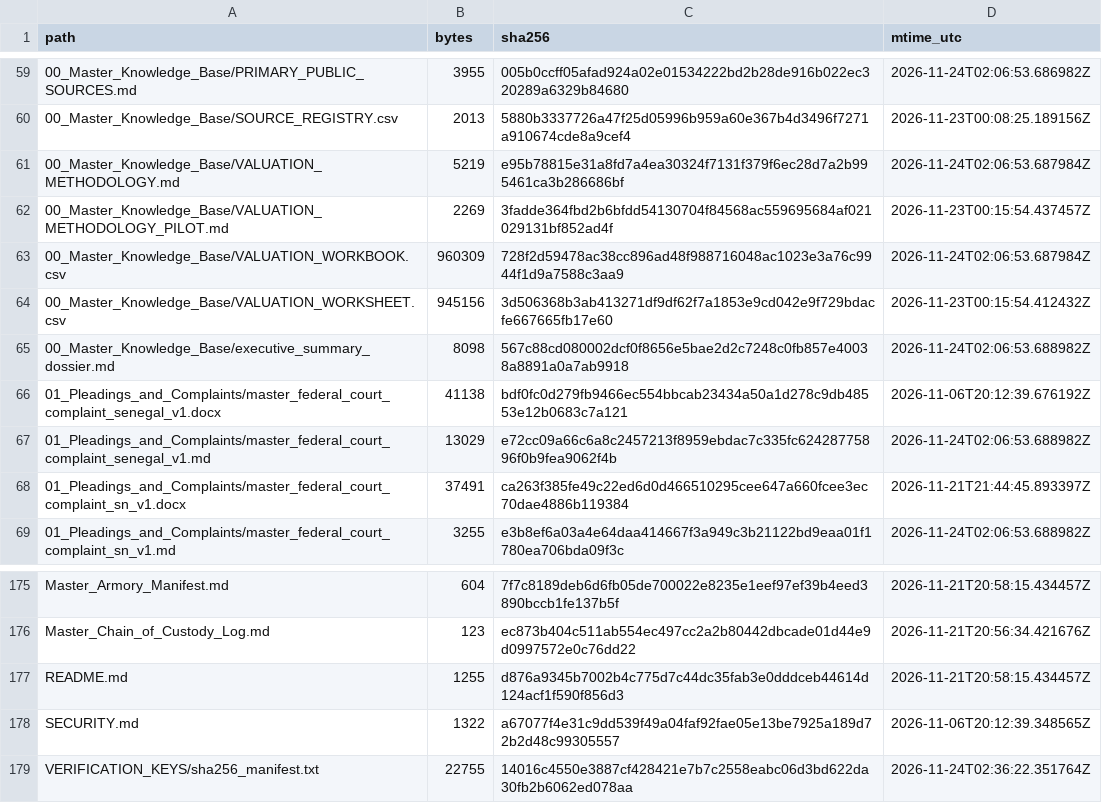
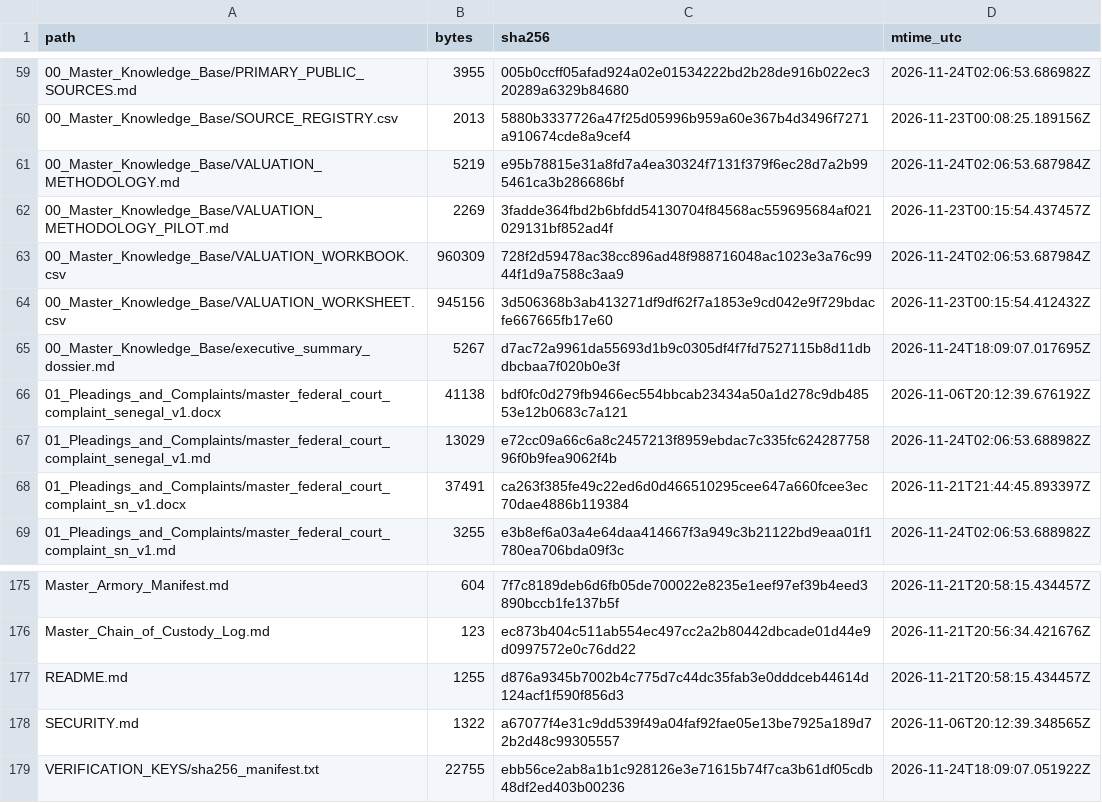
Before and after one commit to GlobalRestitutionAlliance/africa-us-sn-senegal-master-litigation, a CSV file: 99_Archives_and_Manifests/MANIFEST_SHA256.csv, drawn as a sheet; only a part is shown, gaps mark what is left out.

```diff
--- a/99_Archives_and_Manifests/MANIFEST_SHA256.csv
+++ b/99_Archives_and_Manifests/MANIFEST_SHA256.csv
@@ -64,3 +64,3 @@ path,bytes,sha256,mtime_utc
 00_Master_Knowledge_Base/VALUATION_WORKSHEET.csv,945156,3d506368b3ab413271df9df62f7a1853e9cd042e9f729bdacfe667665fb17e60,2026-11-23T00:15:54.412432Z
-00_Master_Knowledge_Base/executive_summary_dossier.md,8098,567c88cd080002dcf0f8656e5bae2d2c7248c0fb857e40038a8891a0a7ab9918,2026-11-24T02:06:53.688982Z
+00_Master_Knowledge_Base/executive_summary_dossier.md,5267,d7ac72a9961da55693d1b9c0305df4f7fd7527115b8d11dbdbcbaa7f020b0e3f,2026-11-24T18:09:07.017695Z
 01_Pleadings_and_Complaints/master_federal_court_complaint_senegal_v1.docx,41138,bdf0fc0d279fb9466ec554bbcab23434a50a1d278c9db48553e12b0683c7a121,2026-11-06T20:12:39.676192Z
@@ -178,2 +178,2 @@ README.md,1255,d876a9345b7002b4c775d7c44dc35fab3e0dddceb44614d124acf1f590f856d3,
 SECURITY.md,1322,a67077f4e31c9dd539f49a04faf92fae05e13be7925a189d72b2d48c99305557,2026-11-06T20:12:39.348565Z
-VERIFICATION_KEYS/sha256_manifest.txt,22755,14016c4550e3887cf428421e7b7c2558eabc06d3bd622da30fb2b6062ed078aa,2026-11-24T02:36:22.351764Z
+VERIFICATION_KEYS/sha256_manifest.txt,22755,ebb56ce2ab8a1b1c928126e3e71615b74f7ca3b61df05cdb48df2ed403b00236,2026-11-24T18:09:07.051922Z
```
Also changed, not shown: 2 other files.
